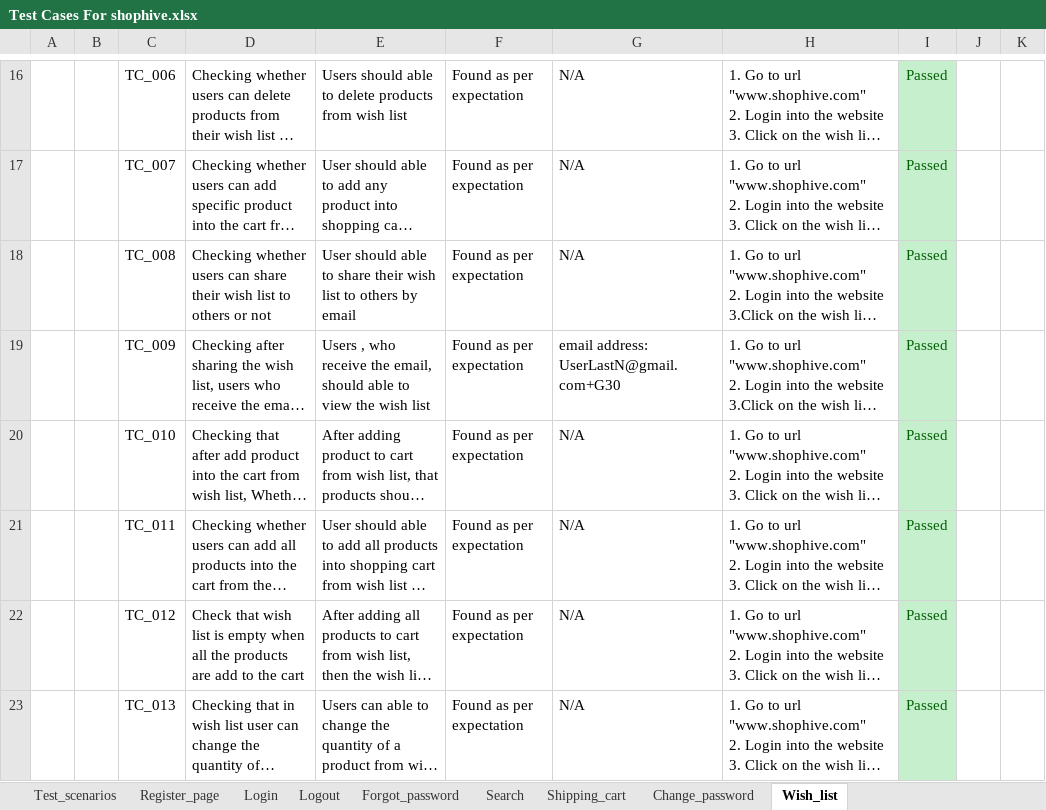
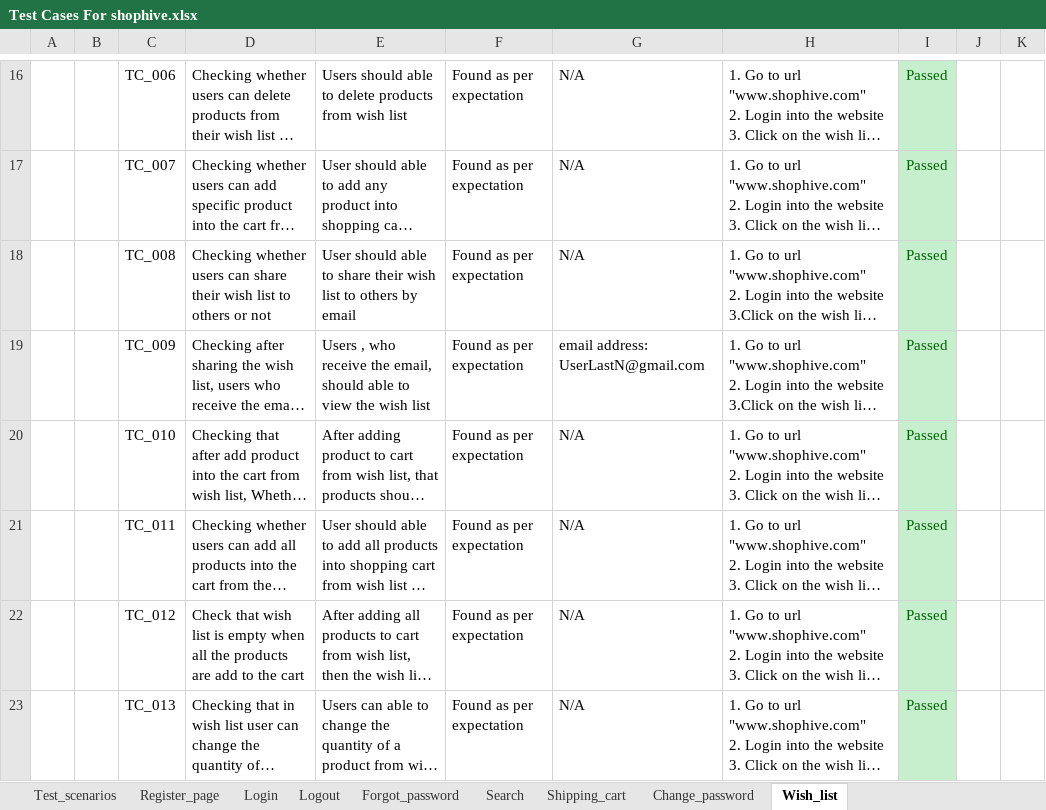
Before and after one commit to ranasalar/Manual-Testing-Project2, an Excel workbook: Test Case/Test Cases For shophive.xlsx, sheet Wish_list, drawn as a sheet; only a part is shown, gaps mark what is left out; long unchanged cells end in …; values as stored, in another font and other column widths than the file's, no borders; the diff covers the shown part only; the diff names each change by its address in the sheet, - before the commit and + after, or states it on an @@ line.

```diff
--- a/Test Case/Test Cases For shophive.xlsx (sheet Wish_list)
+++ b/Test Case/Test Cases For shophive.xlsx (sheet Wish_list)
-G19: email address: UserLastN@gmail.com+G30
+G19: email address: UserLastN@gmail.com
```
Also changed, not shown: 1 added row, 2 edited cells and cell formats elsewhere in this sheet, sheet Shipping_cart, sheet Change_password, sheet Forgot_password, sheet Search, sheet Test_scenarios.
